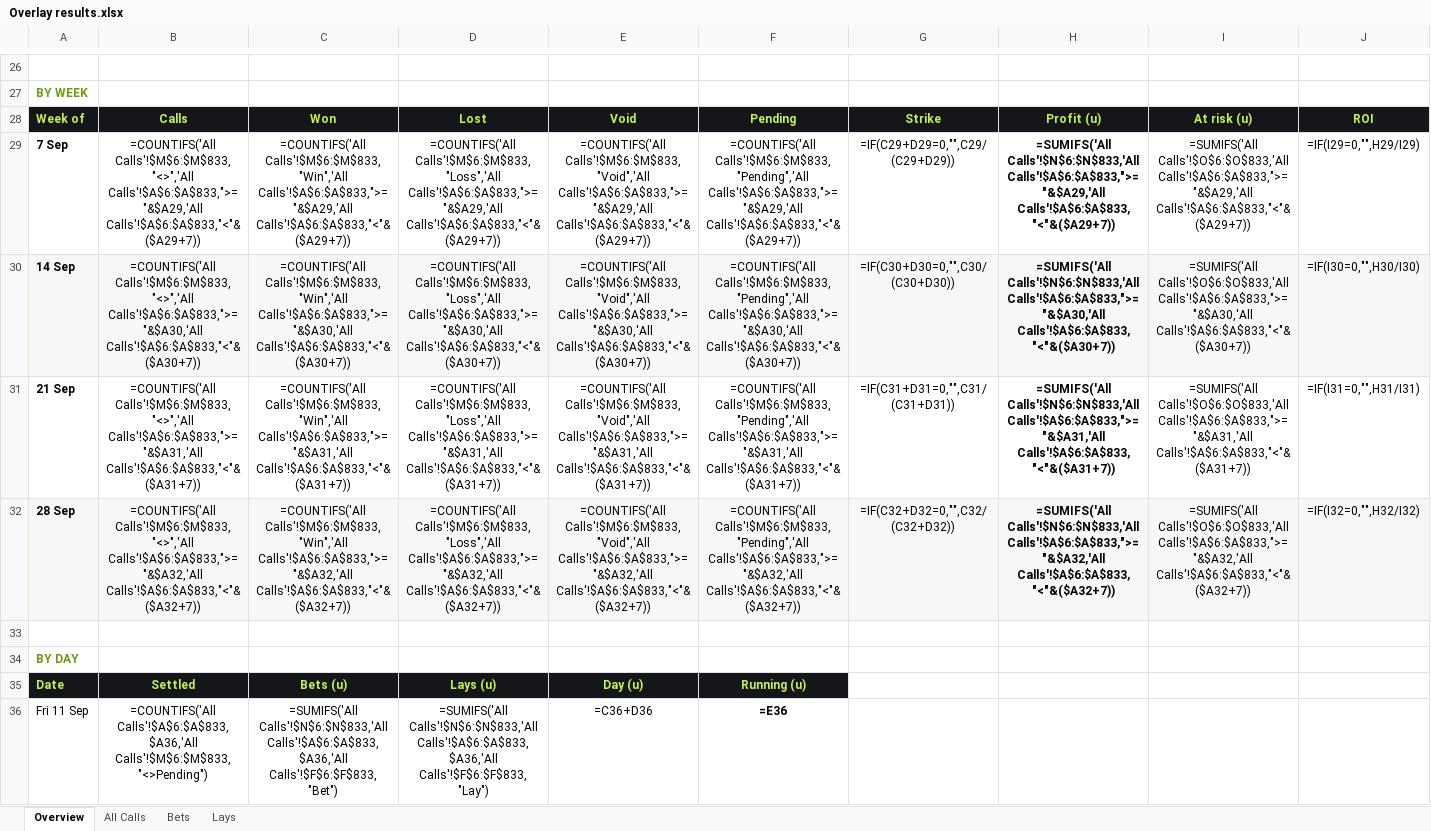
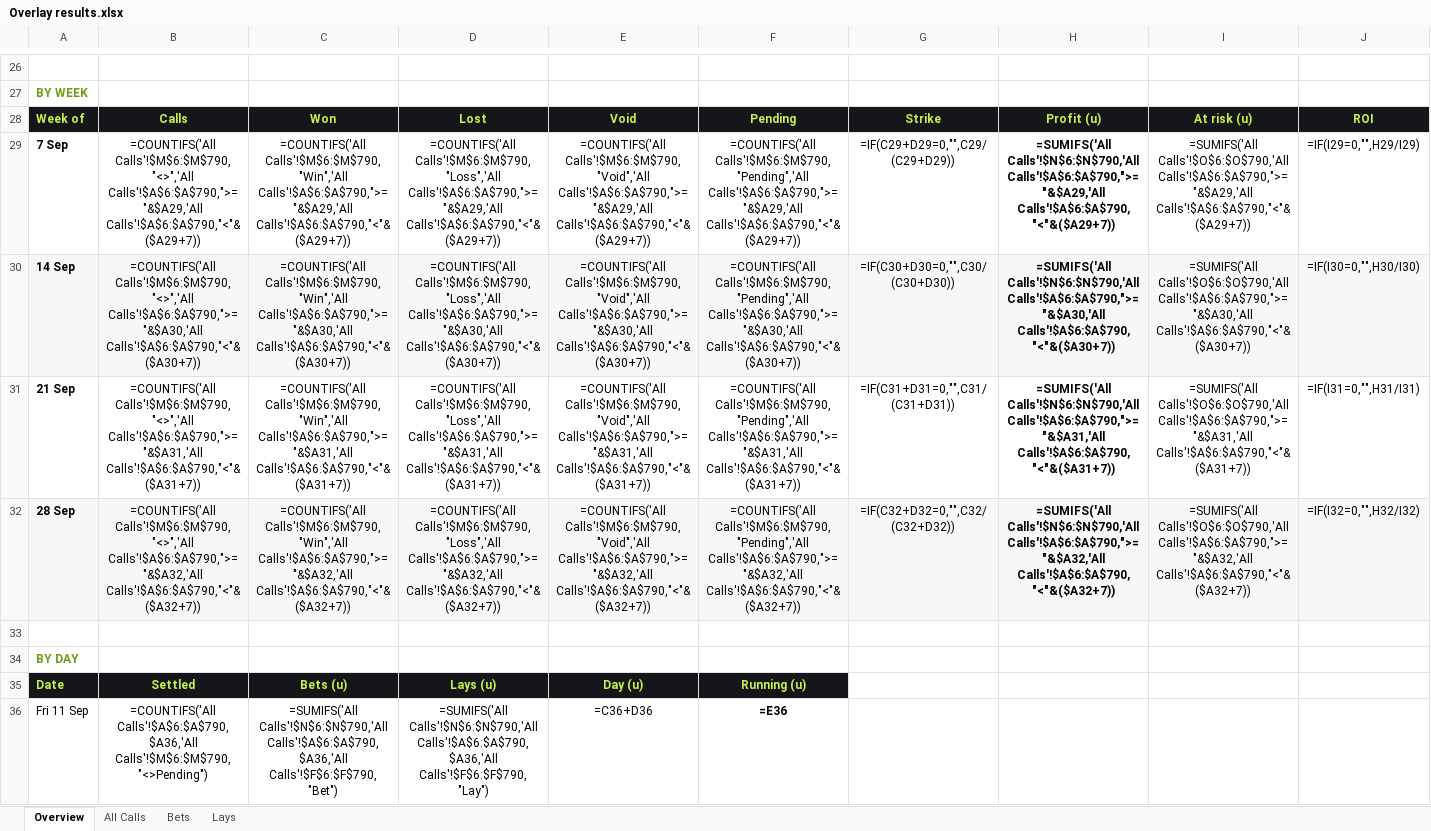
Before and after one commit to zoonmattau/theoverlay, an Excel workbook: marketing/results/Overlay results.xlsx, sheet Overview, drawn as a sheet; only a part is shown, gaps mark what is left out; values as stored, in another font and other column widths than the file's, no borders; formulas without a stored value are shown as written; charts and pictures and conditional formats not drawn; the diff covers the shown part only; the diff names each change by its address in the sheet, - before the commit and + after, or states it on an @@ line.

```diff
--- a/marketing/results/Overlay results.xlsx (sheet Overview)
+++ b/marketing/results/Overlay results.xlsx (sheet Overview)
-B29: =COUNTIFS('All Calls'!$M$6:$M$833,"<>",'All Calls'!$A$6:$A$833,">="&$A29,'All Calls'!$A$6:$A$833,"<"&($A29+7))
+B29: =COUNTIFS('All Calls'!$M$6:$M$790,"<>",'All Calls'!$A$6:$A$790,">="&$A29,'All Calls'!$A$6:$A$790,"<"&($A29+7))
-C29: =COUNTIFS('All Calls'!$M$6:$M$833,"Win",'All Calls'!$A$6:$A$833,">="&$A29,'All Calls'!$A$6:$A$833,"<"&($A29+7))
+C29: =COUNTIFS('All Calls'!$M$6:$M$790,"Win",'All Calls'!$A$6:$A$790,">="&$A29,'All Calls'!$A$6:$A$790,"<"&($A29+7))
-D29: =COUNTIFS('All Calls'!$M$6:$M$833,"Loss",'All Calls'!$A$6:$A$833,">="&$A29,'All Calls'!$A$6:$A$833,"<"&($A29+7))
+D29: =COUNTIFS('All Calls'!$M$6:$M$790,"Loss",'All Calls'!$A$6:$A$790,">="&$A29,'All Calls'!$A$6:$A$790,"<"&($A29+7))
-E29: =COUNTIFS('All Calls'!$M$6:$M$833,"Void",'All Calls'!$A$6:$A$833,">="&$A29,'All Calls'!$A$6:$A$833,"<"&($A29+7))
+E29: =COUNTIFS('All Calls'!$M$6:$M$790,"Void",'All Calls'!$A$6:$A$790,">="&$A29,'All Calls'!$A$6:$A$790,"<"&($A29+7))
-F29: =COUNTIFS('All Calls'!$M$6:$M$833,"Pending",'All Calls'!$A$6:$A$833,">="&$A29,'All Calls'!$A$6:$A$833,"<"&($A29+7))
+F29: =COUNTIFS('All Calls'!$M$6:$M$790,"Pending",'All Calls'!$A$6:$A$790,">="&$A29,'All Calls'!$A$6:$A$790,"<"&($A29+7))
-H29: =SUMIFS('All Calls'!$N$6:$N$833,'All Calls'!$A$6:$A$833,">="&$A29,'All Calls'!$A$6:$A$833,"<"&($A29+7))
+H29: =SUMIFS('All Calls'!$N$6:$N$790,'All Calls'!$A$6:$A$790,">="&$A29,'All Calls'!$A$6:$A$790,"<"&($A29+7))
-I29: =SUMIFS('All Calls'!$O$6:$O$833,'All Calls'!$A$6:$A$833,">="&$A29,'All Calls'!$A$6:$A$833,"<"&($A29+7))
+I29: =SUMIFS('All Calls'!$O$6:$O$790,'All Calls'!$A$6:$A$790,">="&$A29,'All Calls'!$A$6:$A$790,"<"&($A29+7))
-B30: =COUNTIFS('All Calls'!$M$6:$M$833,"<>",'All Calls'!$A$6:$A$833,">="&$A30,'All Calls'!$A$6:$A$833,"<"&($A30+7))
+B30: =COUNTIFS('All Calls'!$M$6:$M$790,"<>",'All Calls'!$A$6:$A$790,">="&$A30,'All Calls'!$A$6:$A$790,"<"&($A30+7))
-C30: =COUNTIFS('All Calls'!$M$6:$M$833,"Win",'All Calls'!$A$6:$A$833,">="&$A30,'All Calls'!$A$6:$A$833,"<"&($A30+7))
+C30: =COUNTIFS('All Calls'!$M$6:$M$790,"Win",'All Calls'!$A$6:$A$790,">="&$A30,'All Calls'!$A$6:$A$790,"<"&($A30+7))
-D30: =COUNTIFS('All Calls'!$M$6:$M$833,"Loss",'All Calls'!$A$6:$A$833,">="&$A30,'All Calls'!$A$6:$A$833,"<"&($A30+7))
+D30: =COUNTIFS('All Calls'!$M$6:$M$790,"Loss",'All Calls'!$A$6:$A$790,">="&$A30,'All Calls'!$A$6:$A$790,"<"&($A30+7))
-E30: =COUNTIFS('All Calls'!$M$6:$M$833,"Void",'All Calls'!$A$6:$A$833,">="&$A30,'All Calls'!$A$6:$A$833,"<"&($A30+7))
+E30: =COUNTIFS('All Calls'!$M$6:$M$790,"Void",'All Calls'!$A$6:$A$790,">="&$A30,'All Calls'!$A$6:$A$790,"<"&($A30+7))
-F30: =COUNTIFS('All Calls'!$M$6:$M$833,"Pending",'All Calls'!$A$6:$A$833,">="&$A30,'All Calls'!$A$6:$A$833,"<"&($A30+7))
+F30: =COUNTIFS('All Calls'!$M$6:$M$790,"Pending",'All Calls'!$A$6:$A$790,">="&$A30,'All Calls'!$A$6:$A$790,"<"&($A30+7))
-H30: =SUMIFS('All Calls'!$N$6:$N$833,'All Calls'!$A$6:$A$833,">="&$A30,'All Calls'!$A$6:$A$833,"<"&($A30+7))
+H30: =SUMIFS('All Calls'!$N$6:$N$790,'All Calls'!$A$6:$A$790,">="&$A30,'All Calls'!$A$6:$A$790,"<"&($A30+7))
-I30: =SUMIFS('All Calls'!$O$6:$O$833,'All Calls'!$A$6:$A$833,">="&$A30,'All Calls'!$A$6:$A$833,"<"&($A30+7))
+I30: =SUMIFS('All Calls'!$O$6:$O$790,'All Calls'!$A$6:$A$790,">="&$A30,'All Calls'!$A$6:$A$790,"<"&($A30+7))
-B31: =COUNTIFS('All Calls'!$M$6:$M$833,"<>",'All Calls'!$A$6:$A$833,">="&$A31,'All Calls'!$A$6:$A$833,"<"&($A31+7))
+B31: =COUNTIFS('All Calls'!$M$6:$M$790,"<>",'All Calls'!$A$6:$A$790,">="&$A31,'All Calls'!$A$6:$A$790,"<"&($A31+7))
-C31: =COUNTIFS('All Calls'!$M$6:$M$833,"Win",'All Calls'!$A$6:$A$833,">="&$A31,'All Calls'!$A$6:$A$833,"<"&($A31+7))
+C31: =COUNTIFS('All Calls'!$M$6:$M$790,"Win",'All Calls'!$A$6:$A$790,">="&$A31,'All Calls'!$A$6:$A$790,"<"&($A31+7))
-D31: =COUNTIFS('All Calls'!$M$6:$M$833,"Loss",'All Calls'!$A$6:$A$833,">="&$A31,'All Calls'!$A$6:$A$833,"<"&($A31+7))
+D31: =COUNTIFS('All Calls'!$M$6:$M$790,"Loss",'All Calls'!$A$6:$A$790,">="&$A31,'All Calls'!$A$6:$A$790,"<"&($A31+7))
-E31: =COUNTIFS('All Calls'!$M$6:$M$833,"Void",'All Calls'!$A$6:$A$833,">="&$A31,'All Calls'!$A$6:$A$833,"<"&($A31+7))
+E31: =COUNTIFS('All Calls'!$M$6:$M$790,"Void",'All Calls'!$A$6:$A$790,">="&$A31,'All Calls'!$A$6:$A$790,"<"&($A31+7))
-F31: =COUNTIFS('All Calls'!$M$6:$M$833,"Pending",'All Calls'!$A$6:$A$833,">="&$A31,'All Calls'!$A$6:$A$833,"<"&($A31+7))
+F31: =COUNTIFS('All Calls'!$M$6:$M$790,"Pending",'All Calls'!$A$6:$A$790,">="&$A31,'All Calls'!$A$6:$A$790,"<"&($A31+7))
-H31: =SUMIFS('All Calls'!$N$6:$N$833,'All Calls'!$A$6:$A$833,">="&$A31,'All Calls'!$A$6:$A$833,"<"&($A31+7))
+H31: =SUMIFS('All Calls'!$N$6:$N$790,'All Calls'!$A$6:$A$790,">="&$A31,'All Calls'!$A$6:$A$790,"<"&($A31+7))
-I31: =SUMIFS('All Calls'!$O$6:$O$833,'All Calls'!$A$6:$A$833,">="&$A31,'All Calls'!$A$6:$A$833,"<"&($A31+7))
+I31: =SUMIFS('All Calls'!$O$6:$O$790,'All Calls'!$A$6:$A$790,">="&$A31,'All Calls'!$A$6:$A$790,"<"&($A31+7))
-B32: =COUNTIFS('All Calls'!$M$6:$M$833,"<>",'All Calls'!$A$6:$A$833,">="&$A32,'All Calls'!$A$6:$A$833,"<"&($A32+7))
+B32: =COUNTIFS('All Calls'!$M$6:$M$790,"<>",'All Calls'!$A$6:$A$790,">="&$A32,'All Calls'!$A$6:$A$790,"<"&($A32+7))
-C32: =COUNTIFS('All Calls'!$M$6:$M$833,"Win",'All Calls'!$A$6:$A$833,">="&$A32,'All Calls'!$A$6:$A$833,"<"&($A32+7))
+C32: =COUNTIFS('All Calls'!$M$6:$M$790,"Win",'All Calls'!$A$6:$A$790,">="&$A32,'All Calls'!$A$6:$A$790,"<"&($A32+7))
-D32: =COUNTIFS('All Calls'!$M$6:$M$833,"Loss",'All Calls'!$A$6:$A$833,">="&$A32,'All Calls'!$A$6:$A$833,"<"&($A32+7))
+D32: =COUNTIFS('All Calls'!$M$6:$M$790,"Loss",'All Calls'!$A$6:$A$790,">="&$A32,'All Calls'!$A$6:$A$790,"<"&($A32+7))
-E32: =COUNTIFS('All Calls'!$M$6:$M$833,"Void",'All Calls'!$A$6:$A$833,">="&$A32,'All Calls'!$A$6:$A$833,"<"&($A32+7))
+E32: =COUNTIFS('All Calls'!$M$6:$M$790,"Void",'All Calls'!$A$6:$A$790,">="&$A32,'All Calls'!$A$6:$A$790,"<"&($A32+7))
-F32: =COUNTIFS('All Calls'!$M$6:$M$833,"Pending",'All Calls'!$A$6:$A$833,">="&$A32,'All Calls'!$A$6:$A$833,"<"&($A32+7))
+F32: =COUNTIFS('All Calls'!$M$6:$M$790,"Pending",'All Calls'!$A$6:$A$790,">="&$A32,'All Calls'!$A$6:$A$790,"<"&($A32+7))
-H32: =SUMIFS('All Calls'!$N$6:$N$833,'All Calls'!$A$6:$A$833,">="&$A32,'All Calls'!$A$6:$A$833,"<"&($A32+7))
+H32: =SUMIFS('All Calls'!$N$6:$N$790,'All Calls'!$A$6:$A$790,">="&$A32,'All Calls'!$A$6:$A$790,"<"&($A32+7))
-I32: =SUMIFS('All Calls'!$O$6:$O$833,'All Calls'!$A$6:$A$833,">="&$A32,'All Calls'!$A$6:$A$833,"<"&($A32+7))
+I32: =SUMIFS('All Calls'!$O$6:$O$790,'All Calls'!$A$6:$A$790,">="&$A32,'All Calls'!$A$6:$A$790,"<"&($A32+7))
-B36: =COUNTIFS('All Calls'!$A$6:$A$833,$A36,'All Calls'!$M$6:$M$833,"<>Pending")
+B36: =COUNTIFS('All Calls'!$A$6:$A$790,$A36,'All Calls'!$M$6:$M$790,"<>Pending")
-C36: =SUMIFS('All Calls'!$N$6:$N$833,'All Calls'!$A$6:$A$833,$A36,'All Calls'!$F$6:$F$833,"Bet")
+C36: =SUMIFS('All Calls'!$N$6:$N$790,'All Calls'!$A$6:$A$790,$A36,'All Calls'!$F$6:$F$790,"Bet")
-D36: =SUMIFS('All Calls'!$N$6:$N$833,'All Calls'!$A$6:$A$833,$A36,'All Calls'!$F$6:$F$833,"Lay")
+D36: =SUMIFS('All Calls'!$N$6:$N$790,'All Calls'!$A$6:$A$790,$A36,'All Calls'!$F$6:$F$790,"Lay")
```
Also changed, not shown: 119 edited cells elsewhere in this sheet, sheet All Calls, sheet Bets, sheet Lays, marketing/results/Overlay results (live).xlsx, 9 other files.
